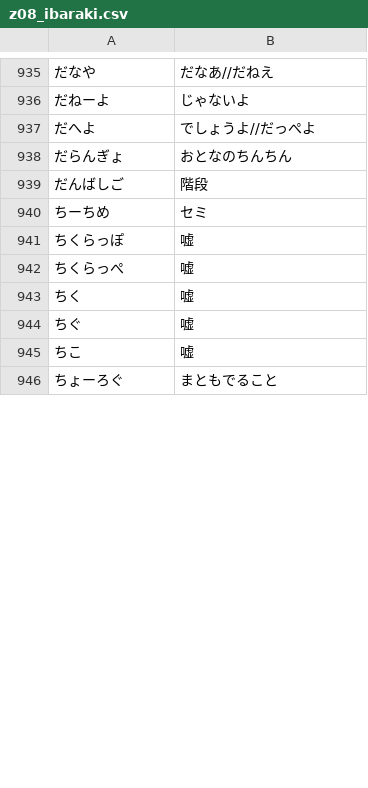
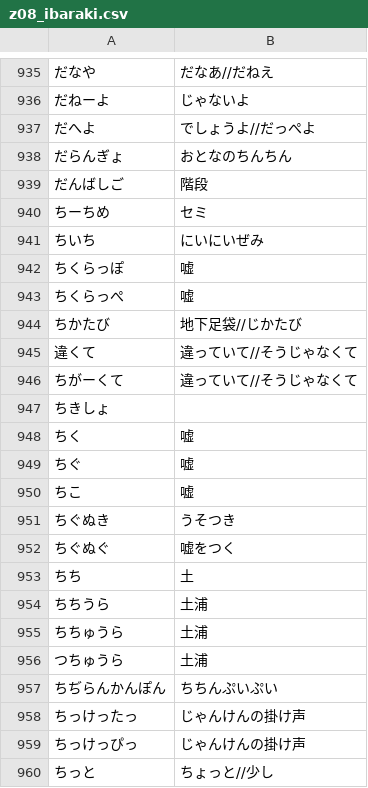
Before and after one commit to tamakagi-14-it-11/katakana-translate, a CSV file: data/z08_ibaraki.csv, drawn as a sheet; only a part is shown, gaps mark what is left out; the diff covers the shown part only.

```diff
--- a/data/z08_ibaraki.csv
+++ b/data/z08_ibaraki.csv
@@ -940,4 +940,9 @@
 ちーちめ,セミ
+ちいち,にいにいぜみ
 ちくらっぽ,嘘
 ちくらっぺ,嘘
+ちかたび,地下足袋//じかたび
+違くて,違っていて//そうじゃなくて
+ちがーくて,違っていて//そうじゃなくて
+ちきしょ
 ちく,嘘
@@ -945,2 +950,11 @@
 ちこ,嘘
-ちょーろぐ,まともでること
+ちぐぬき,うそつき
+ちぐぬぐ,嘘をつく
+ちち,土
+ちちうら,土浦
+ちちゅうら,土浦
+つちゅうら,土浦
+ちぢらんかんぽん,ちちんぷいぷい
+ちっけったっ,じゃんけんの掛け声
+ちっけっぴっ,じゃんけんの掛け声
+ちっと,ちょっと//少し
```
Also changed, not shown: 80 added rows, 3 removed rows and 1 edited cell elsewhere in this file, data/katakana.csv, data/z05_akita.csv, 12 other files.
